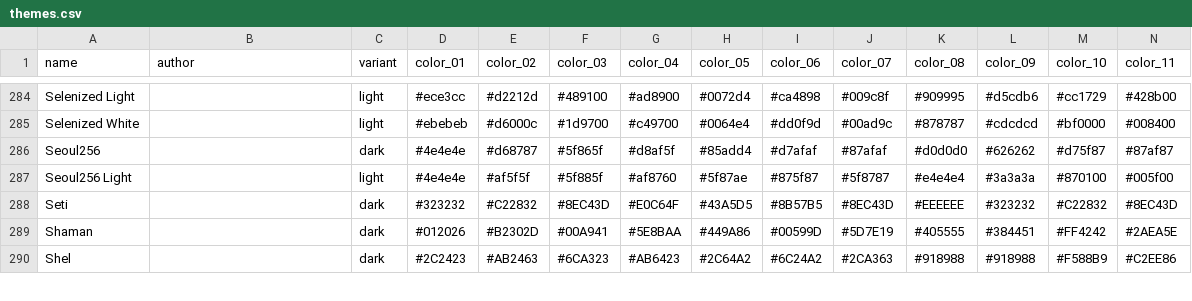
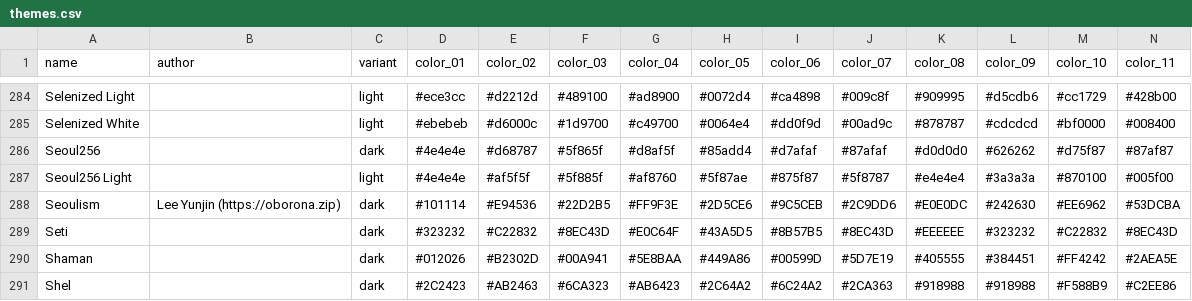
Before and after one commit to Gogh-Co/Gogh, a CSV file: data/themes.csv, drawn as a sheet; only a part is shown, gaps mark what is left out; rows hold the shown columns only; the diff names each change by its address in the sheet, - before the commit and + after, or states it on an @@ line.

```diff
--- a/data/themes.csv
+++ b/data/themes.csv
+row 288: Seoulism | Lee Yunjin (https://oborona.zip) | dark | #101114 | #E94536 | #22D2B5 | #FF9F3E | #2D5CE6 | #9C5CEB | #2C9DD6 | #E0E0DC | #242630 | #EE6962 | #53DCBA
```
Also changed, not shown: 9 other files.
